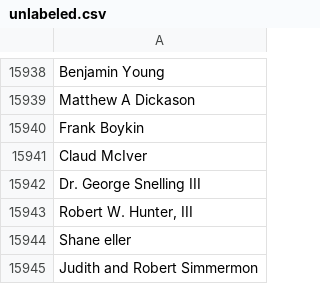
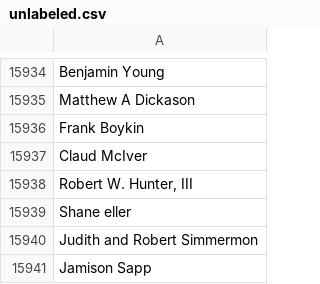
Before and after one commit to datamade/probablepeople, a CSV file: training/data_prep/unlabeled_data/unlabeled.csv, drawn as a sheet; only a part is shown, gaps mark what is left out; the shorter side is filled out with more unchanged rows; the diff covers the shown part only; the diff names each change by its address in the sheet, - before the commit and + after, or states it on an @@ line.

```diff
--- a/training/data_prep/unlabeled_data/unlabeled.csv
+++ b/training/data_prep/unlabeled_data/unlabeled.csv
-row 15942: Dr. George Snelling III
```
Also changed, not shown: 7 removed rows elsewhere in this file, 1 other file.
